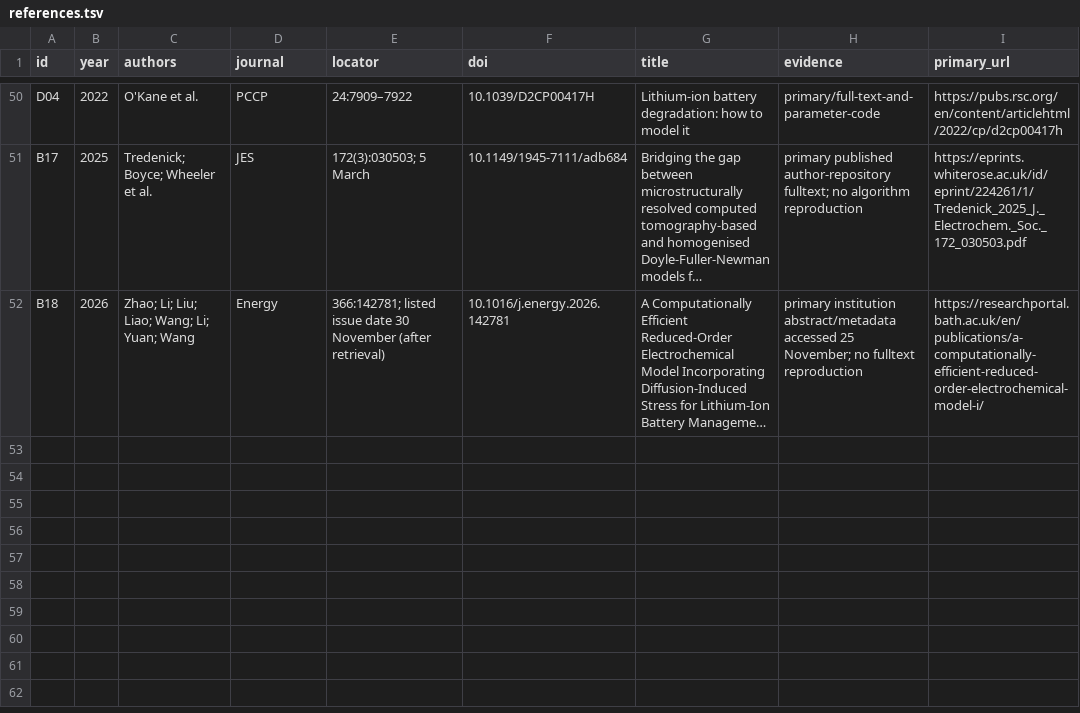
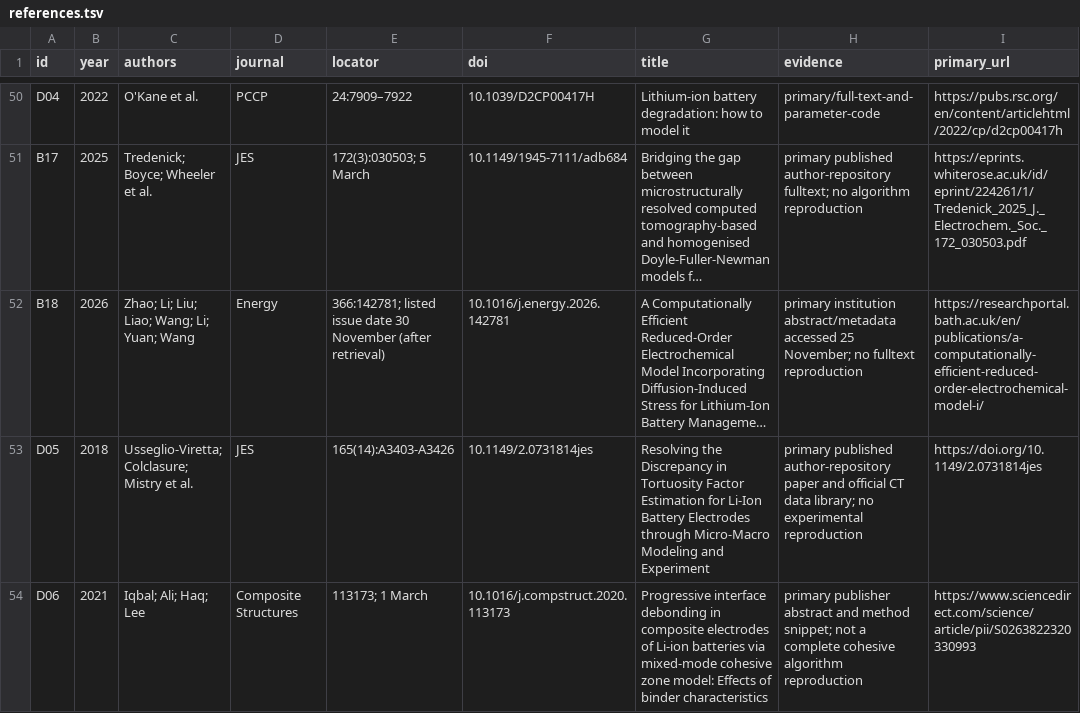
Before and after one commit to Zephyrainzjl/MORQEX, a TSV file: literature/references.tsv, drawn as a sheet; only a part is shown, gaps mark what is left out; long unchanged cells end in …; the diff names each change by its address in the sheet, - before the commit and + after, or states it on an @@ line.

```diff
--- a/literature/references.tsv
+++ b/literature/references.tsv
+row 53: D05 | 2018 | Usseglio-Viretta; Colclasure; Mistry et al. | JES | 165(14):A3403-A3426 | 10.1149/2.0731814jes | Resolving the Discrepancy in Tortuosity Factor Estimation for Li-Ion Battery Electrodes through Micro-Macro Modeling and Experiment | primary published author-repository paper and official CT data library; no experimental reproduction | https://doi.org/10.1149/2.0731814jes
+row 54: D06 | 2021 | Iqbal; Ali; Haq; Lee | Composite Structures | 113173; 1 March | 10.1016/j.compstruct.2020.113173 | Progressive interface debonding in composite electrodes of Li-ion batteries via mixed-mode cohesive zone model: Effects of binder characteristics | primary publisher abstract and method snippet; not a complete cohesive algorithm reproduction | https://www.sciencedirect.com/science/article/pii/S0263822320330993
```
Also changed, not shown: 41 other files.
